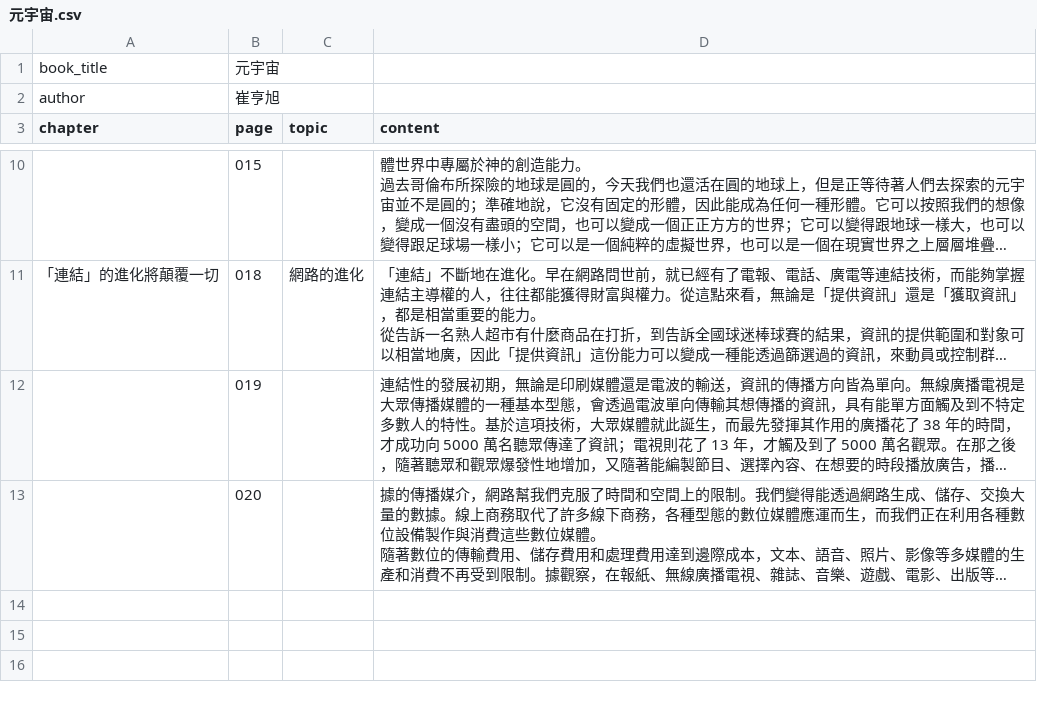
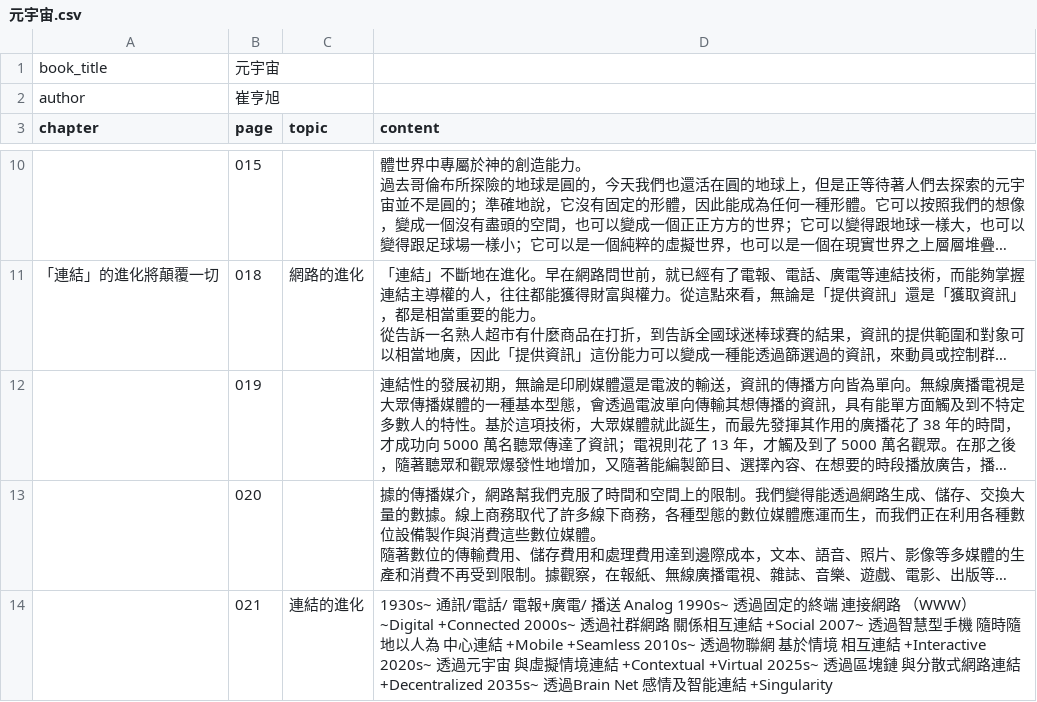
Before and after one commit to lamkayuekenneth/ocr-ebooks, a CSV file: books_csv/元宇宙.csv, drawn as a sheet; only a part is shown, gaps mark what is left out; long unchanged cells end in …; the diff names each change by its address in the sheet, - before the commit and + after, or states it on an @@ line.

Commit message:
Sync CSV for books_csv/元宇宙.csv

```diff
--- a/books_csv/元宇宙.csv
+++ b/books_csv/元宇宙.csv
+row 14:  | 021 | 連結的進化 | 1930s~ 通訊/電話/ 電報+廣電/ 播送 Analog 1990s~ 透過固定的終端 連接網路 （WWW） ~Digital +Connected 2000s~ 透過社群網路 關係相互連結 +Social 2007~ 透過智慧型手機 隨時隨地以人為 中心連結 +Mobile +Seamless 2010s~ 透過物聯網 基於情境 相互連結 +Interactive 2020s~ 透過元宇宙 與虛擬情境連結 +Contextual +Virtual 2025s~ 透過區塊鏈 與分散式網路連結 +Decentralized 2035s~ 透過Brain Net 感情及智能連結 +Singularity
```
